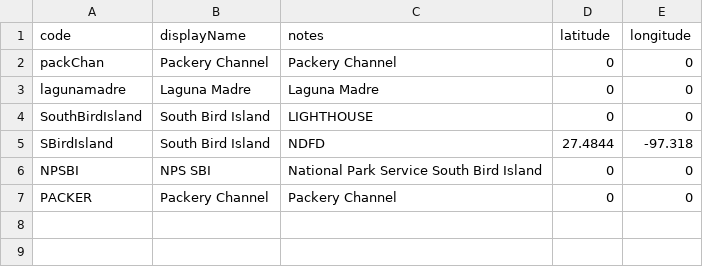
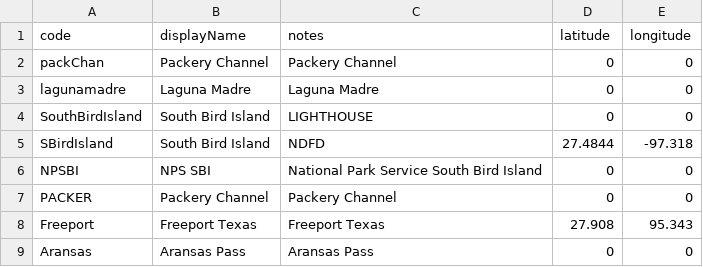
Before and after one commit to conrad-blucher-institute/semaphore, a CSV file: data/init_data/dataLocation.csv, drawn as a sheet.

```diff
--- a/data/init_data/dataLocation.csv
+++ b/data/init_data/dataLocation.csv
@@ -7 +7,3 @@ NPSBI,NPS SBI, National Park Service South Bird Island,0,0
 PACKER,Packery Channel,Packery Channel,0,0
+Freeport,Freeport Texas,Freeport Texas,27.908,95.343
+Aransas,Aransas Pass,Aransas Pass,0,0
```
Also changed, not shown: data/init_data/dataMapping.csv, data/init_data/dataSeries.csv, 2 other files.
